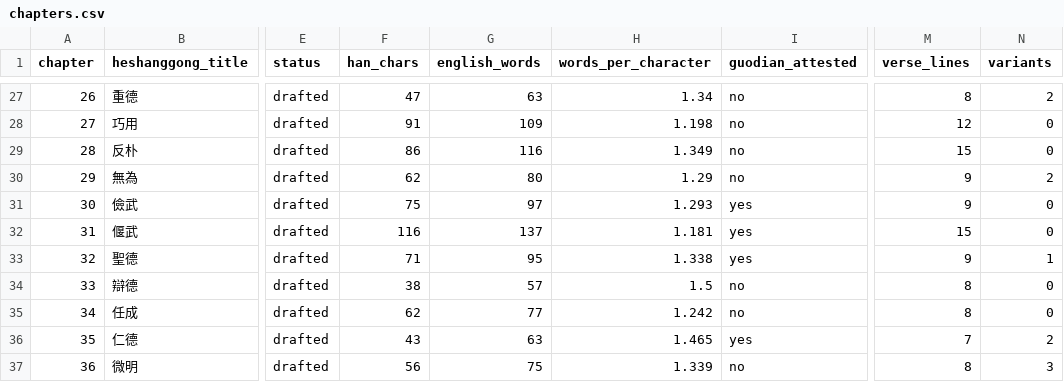
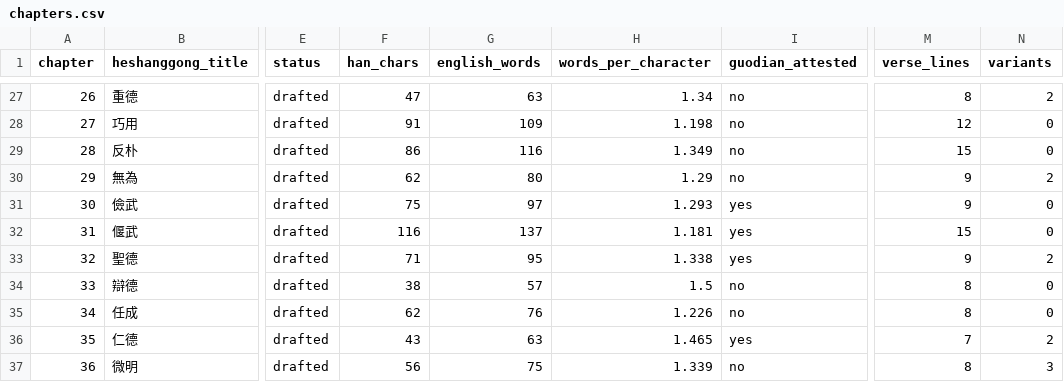
Before and after one commit to opencosmos-ai/taoteching, a CSV file: data/chapters.csv, drawn as a sheet; only a part is shown, gaps mark what is left out; the diff names each change by its address in the sheet, - before the commit and + after, or states it on an @@ line.

```diff
--- a/data/chapters.csv
+++ b/data/chapters.csv
-N33 (variants): 1
+N33 (variants): 2
-G35 (english_words): 77
+G35 (english_words): 76
-H35 (words_per_character): 1.242
+H35 (words_per_character): 1.226
```
Also changed, not shown: data/commentary.csv, data/lines.csv, 11 other files.
